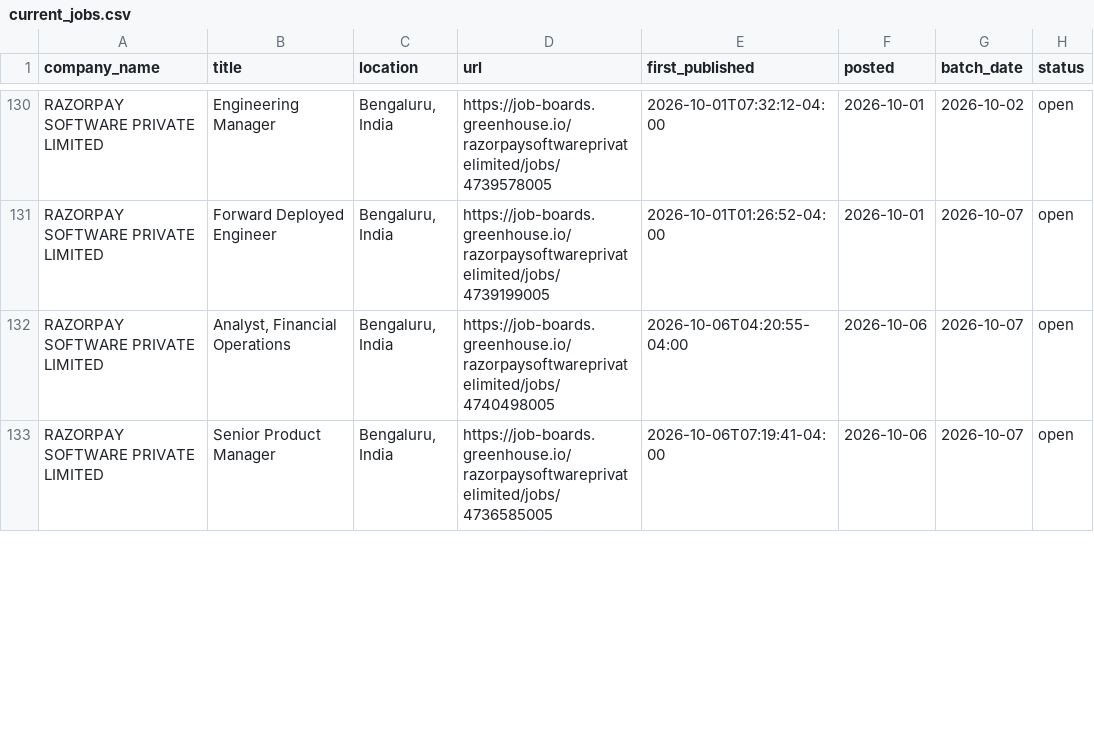
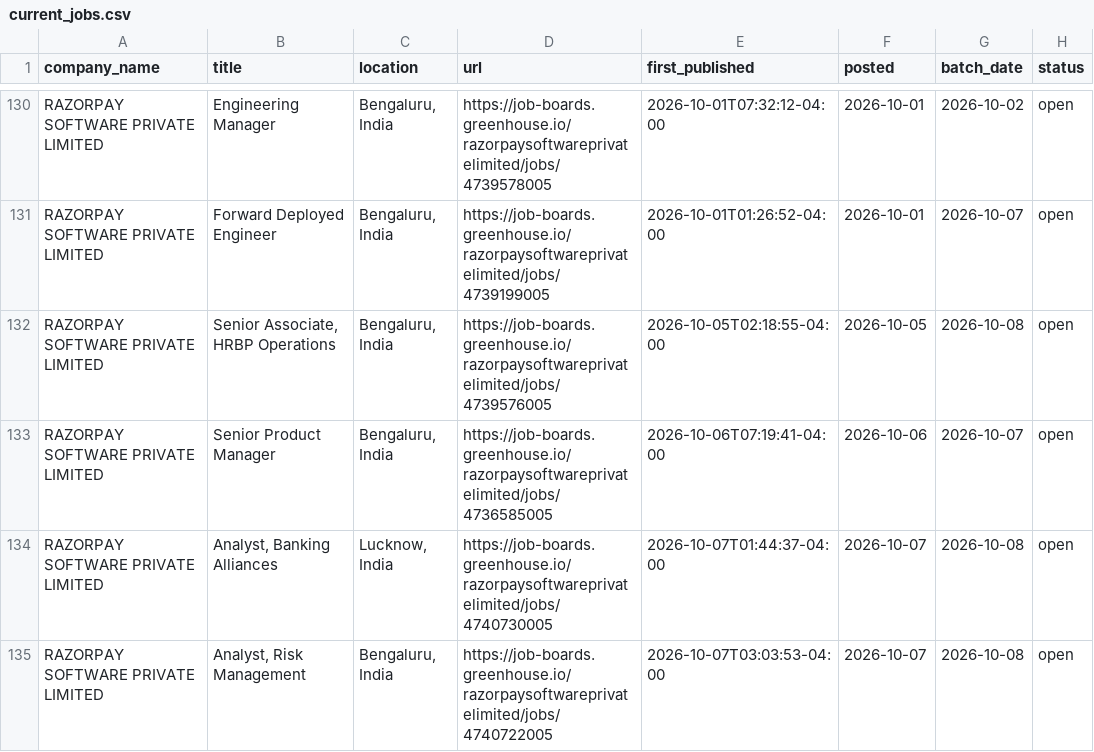
Before and after one commit to itsabhinavism/job-vault-datavault, a CSV file: export/current_jobs.csv, drawn as a sheet; only a part is shown, gaps mark what is left out; the diff covers the shown part only.

```diff
--- a/export/current_jobs.csv
+++ b/export/current_jobs.csv
@@ -131,3 +131,5 @@ RAZORPAY SOFTWARE PRIVATE LIMITED,Engineering Manager,"Bengaluru, India",https:/
 RAZORPAY SOFTWARE PRIVATE LIMITED,Forward Deployed Engineer,"Bengaluru, India",https://job-boards.greenhouse.io/razorpaysoftwareprivatelimited/jobs/4739199005,2026-10-01T01:26:52-04:00,2026-10-01,2026-10-07,open
-RAZORPAY SOFTWARE PRIVATE LIMITED,"Analyst, Financial Operations","Bengaluru, India",https://job-boards.greenhouse.io/razorpaysoftwareprivatelimited/jobs/4740498005,2026-10-06T04:20:55-04:00,2026-10-06,2026-10-07,open
+RAZORPAY SOFTWARE PRIVATE LIMITED,"Senior Associate, HRBP Operations","Bengaluru, India",https://job-boards.greenhouse.io/razorpaysoftwareprivatelimited/jobs/4739576005,2026-10-05T02:18:55-04:00,2026-10-05,2026-10-08,open
 RAZORPAY SOFTWARE PRIVATE LIMITED,Senior Product Manager,"Bengaluru, India",https://job-boards.greenhouse.io/razorpaysoftwareprivatelimited/jobs/4736585005,2026-10-06T07:19:41-04:00,2026-10-06,2026-10-07,open
+RAZORPAY SOFTWARE PRIVATE LIMITED,"Analyst, Banking Alliances","Lucknow, India",https://job-boards.greenhouse.io/razorpaysoftwareprivatelimited/jobs/4740730005,2026-10-07T01:44:37-04:00,2026-10-07,2026-10-08,open
+RAZORPAY SOFTWARE PRIVATE LIMITED,"Analyst, Risk Management ","Bengaluru, India",https://job-boards.greenhouse.io/razorpaysoftwareprivatelimited/jobs/4740722005,2026-10-07T03:03:53-04:00,2026-10-07,2026-10-08,open
```
Also changed, not shown: 5 added rows, 3 removed rows and 7 edited cells elsewhere in this file, export/changes.csv, export/job_history.csv, 4 other files.
